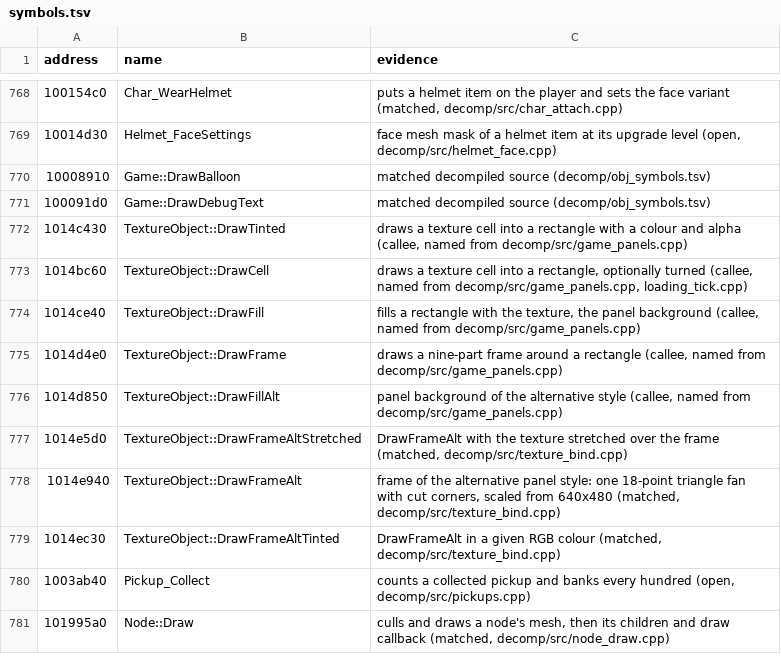
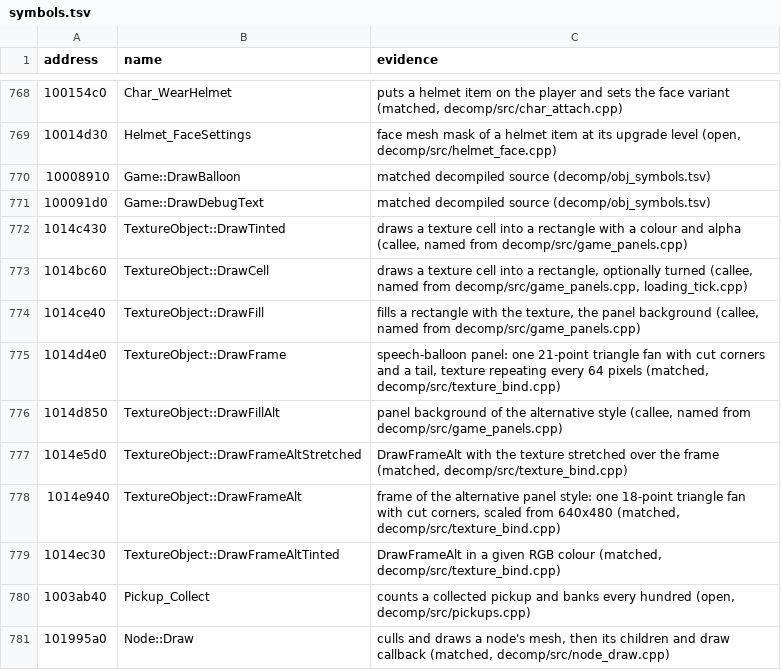
Before and after one commit to ObeseCatLord/Gurumin-Decompilation, a TSV file: symbols.tsv, drawn as a sheet; only a part is shown, gaps mark what is left out.

```diff
--- a/symbols.tsv
+++ b/symbols.tsv
@@ -774,3 +774,3 @@ address	name	evidence
 1014ce40	TextureObject::DrawFill	fills a rectangle with the texture, the panel background (callee, named from decomp/src/game_panels.cpp)
-1014d4e0	TextureObject::DrawFrame	draws a nine-part frame around a rectangle (callee, named from decomp/src/game_panels.cpp)
+1014d4e0	TextureObject::DrawFrame	speech-balloon panel: one 21-point triangle fan with cut corners and a tail, texture repeating every 64 pixels (matched, decomp/src/texture_bind.cpp)
 1014d850	TextureObject::DrawFillAlt	panel background of the alternative style (callee, named from decomp/src/game_panels.cpp)
```
Also changed, not shown: decomp/obj_symbols.tsv, 5 other files.
